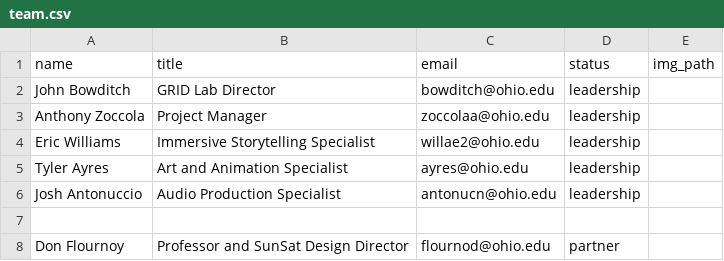
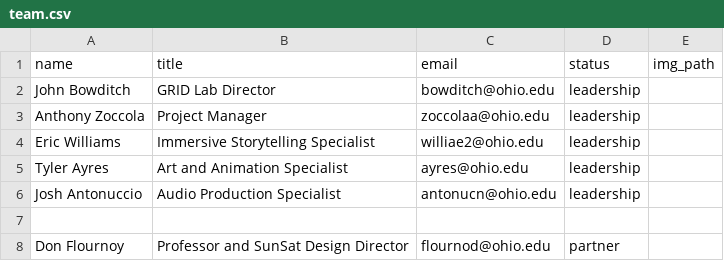
Before and after one commit to gridlab/gridlab.ohio.edu, a CSV file: _data/team.csv, drawn as a sheet; only a part is shown.

Commit message:
fixed Eric's e-mail address

```diff
--- a/_data/team.csv
+++ b/_data/team.csv
@@ -3,3 +3,3 @@ John Bowditch,GRID Lab Director,bowditch@ohio.edu,leadership,
 Anthony Zoccola,Project Manager,zoccolaa@ohio.edu,leadership,
-Eric Williams,Immersive Storytelling Specialist,willae2@ohio.edu,leadership,
+Eric Williams,Immersive Storytelling Specialist,williae2@ohio.edu,leadership,
 Tyler Ayres, Art and Animation Specialist,ayres@ohio.edu,leadership,
```
